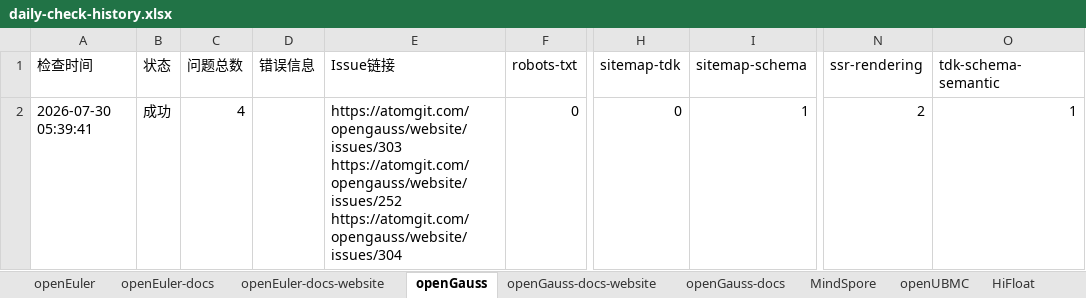
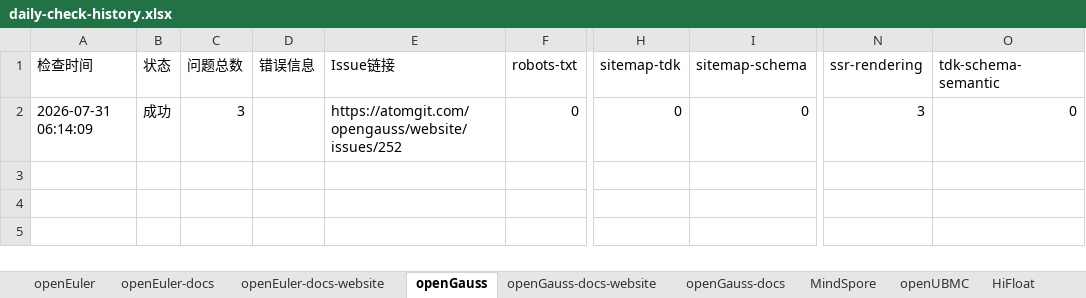
Before and after one commit to zjwmiao/daily-check, an Excel workbook: daily-check-history.xlsx, sheet openGauss, drawn as a sheet; only a part is shown, gaps mark what is left out; values as stored, in another font and other column widths than the file's, no borders; ↵ is a line break in a cell; the diff names each change by its address in the sheet, - before the commit and + after, or states it on an @@ line.

```diff
--- a/daily-check-history.xlsx (sheet openGauss)
+++ b/daily-check-history.xlsx (sheet openGauss)
-A2 (检查时间): 2026-07-30 05:39:41
+A2 (检查时间): 2026-07-31 06:14:09
-C2 (问题总数): 4
+C2 (问题总数): 3
-E2 (Issue链接): https://atomgit.com/opengauss/website/issues/303 ↵ https://atomgit.com/opengauss/website/issues/252 ↵ https://atomgit.com/opengauss/website/issues/304
+E2 (Issue链接): https://atomgit.com/opengauss/website/issues/252
-I2 (sitemap-schema): 1
+I2 (sitemap-schema): 0
-N2 (ssr-rendering): 2
+N2 (ssr-rendering): 3
-O2 (tdk-schema-semantic): 1
+O2 (tdk-schema-semantic): 0
```
Also changed, not shown: sheet HiFloat, sheet openUBMC, sheet openEuler, sheet openEuler-docs, sheet openGauss-docs, sheet openEuler-docs-website, 2 more sheets.
